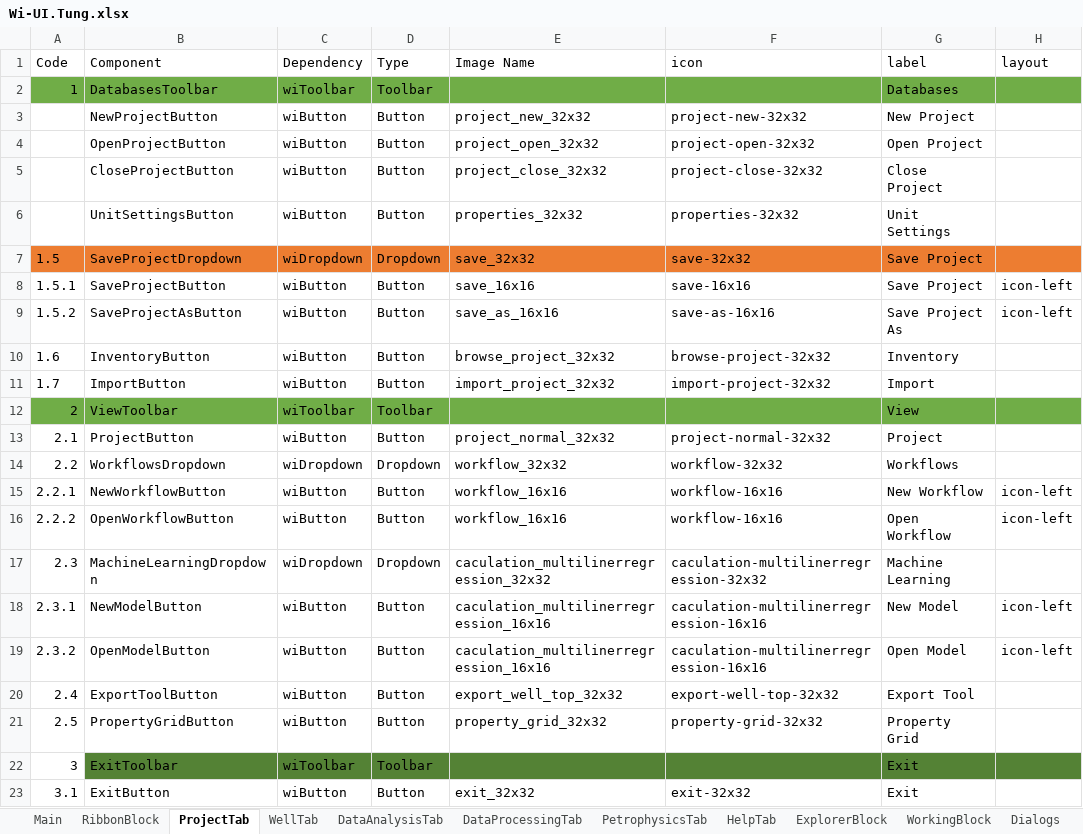
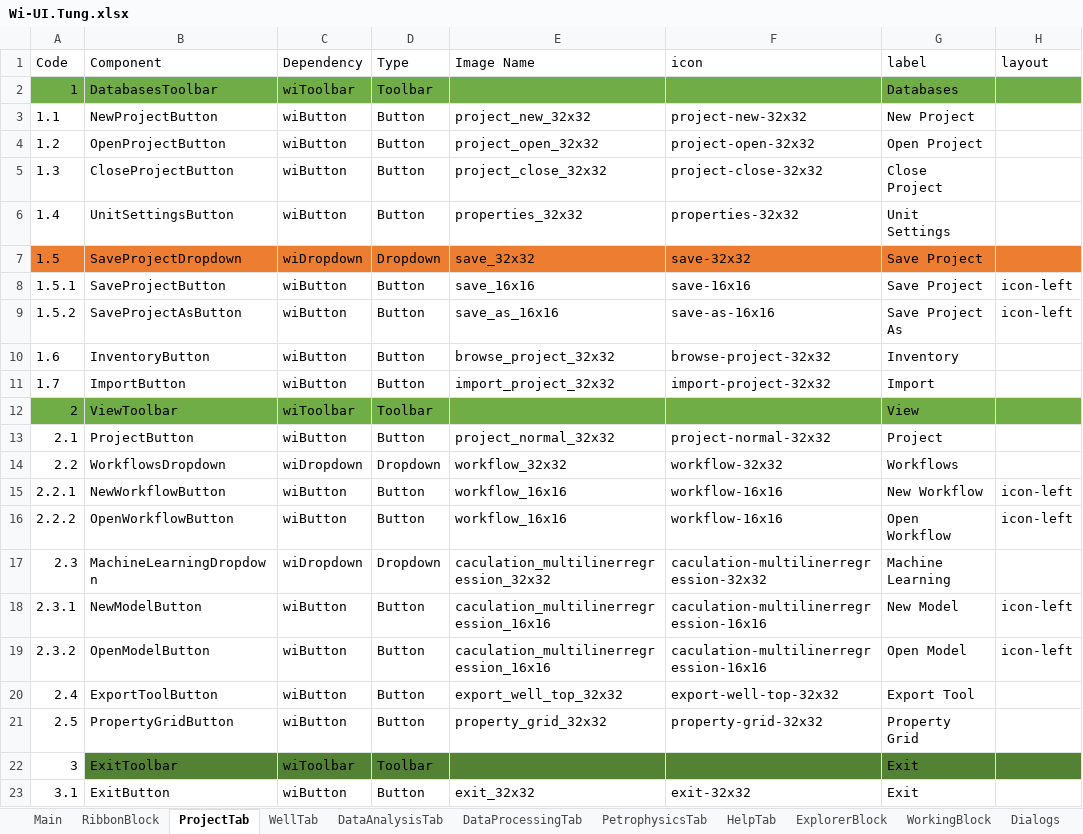
Before and after one commit to nhannt97hy/wi-angular, an Excel workbook: Wi-UI.Tung.xlsx, sheet ProjectTab, drawn as a sheet; only a part is shown; values as stored, in another font and other column widths than the file's, no borders; the diff names each change by its address in the sheet, - before the commit and + after, or states it on an @@ line.

Commit message:
update

```diff
--- a/Wi-UI.Tung.xlsx (sheet ProjectTab)
+++ b/Wi-UI.Tung.xlsx (sheet ProjectTab)
-A3 (Code): (empty)
+A3 (Code): 1.1
-A4 (Code): (empty)
+A4 (Code): 1.2
-A5 (Code): (empty)
+A5 (Code): 1.3
-A6 (Code): (empty)
+A6 (Code): 1.4
```
